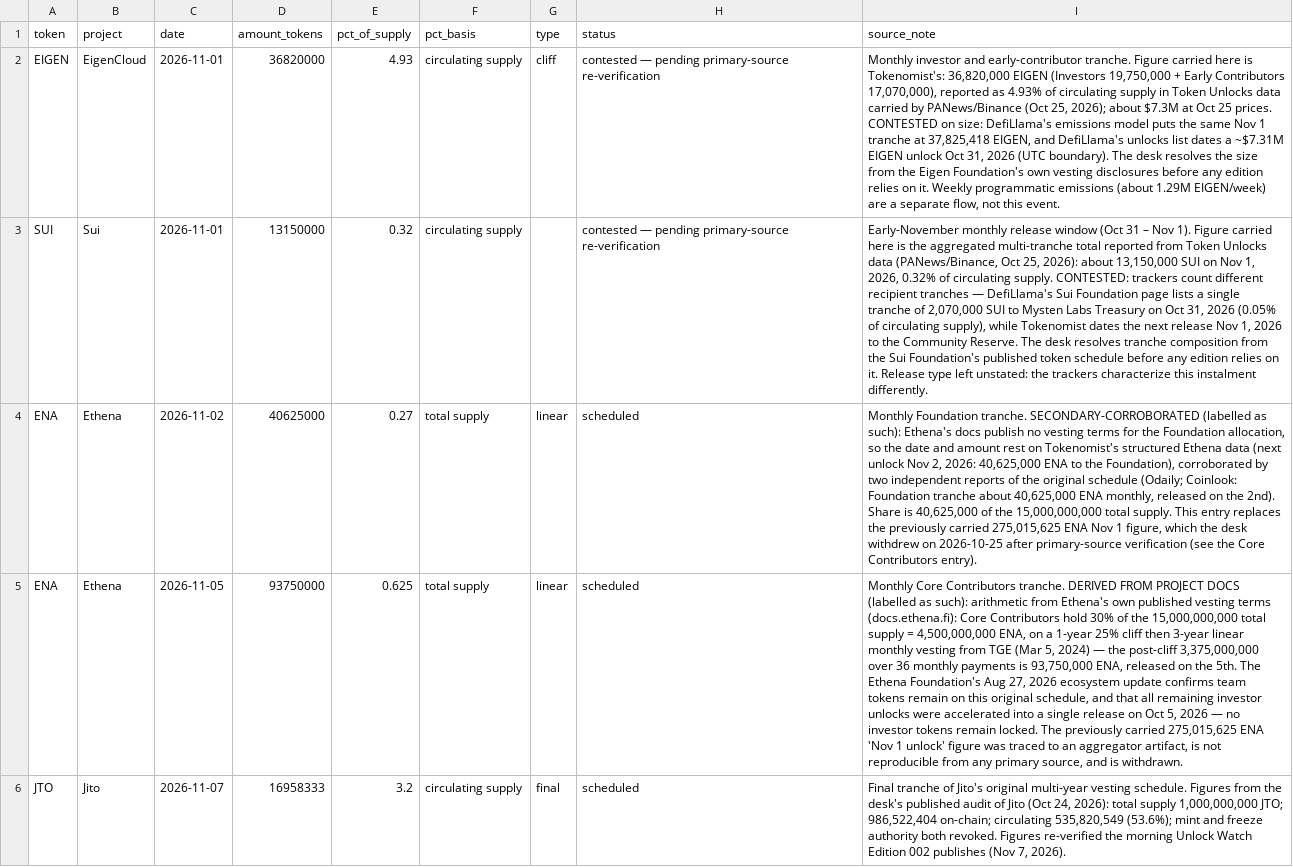
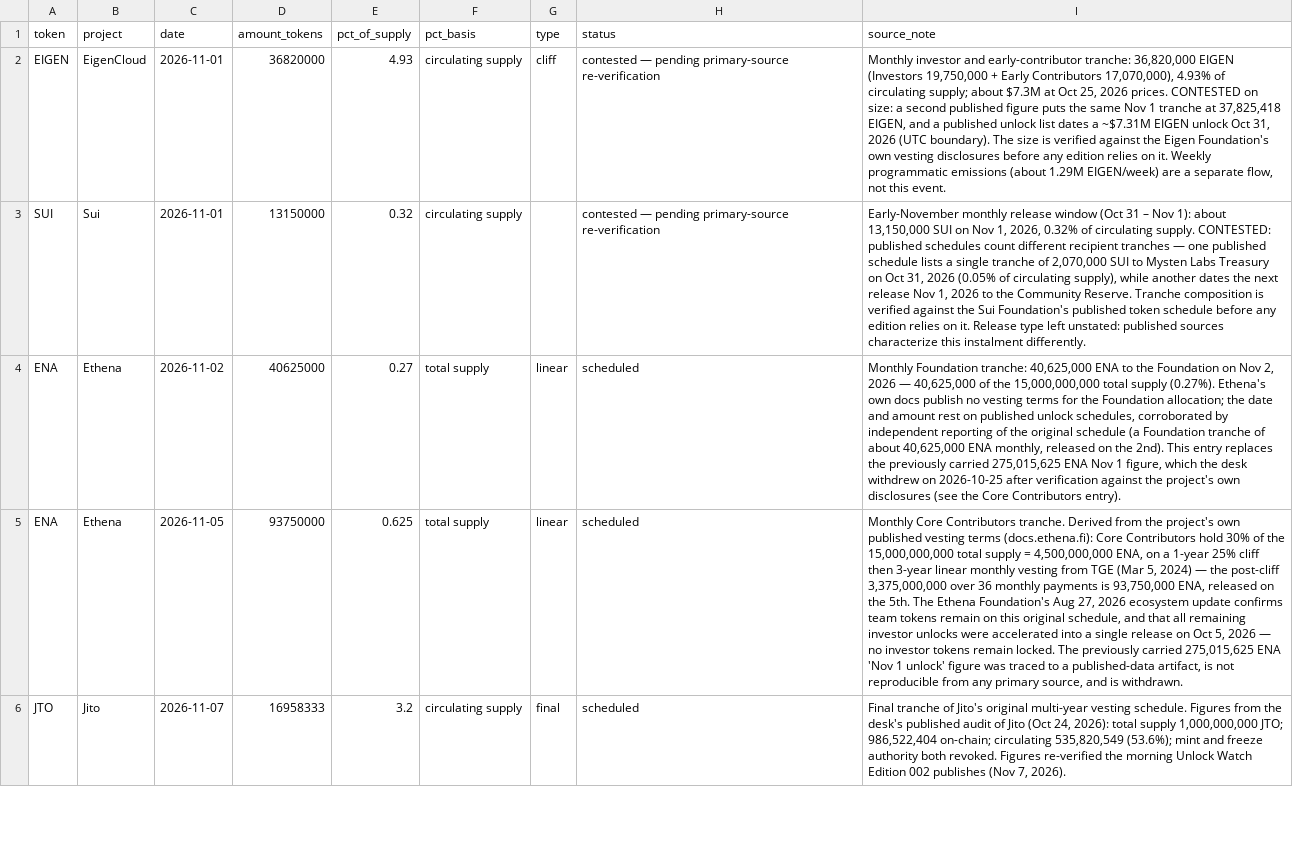
Before and after one commit to yungsuper16-eng/tokenomics-audit-desk, a CSV file: data/unlock-calendar-90d.csv, drawn as a sheet; only a part is shown; the diff covers the shown part only; the diff names each change by its address in the sheet, - before the commit and + after, or states it on an @@ line.

Commit message:
OPSEC scrub (Lane B): dataset source_notes + data README to principle level — no supplier names, figures unchanged

```diff
--- a/data/unlock-calendar-90d.csv
+++ b/data/unlock-calendar-90d.csv
-I2 (source_note): …and early-contributor tranche. Figure carried here is Tokenomist's: 36,820,000 EIGEN (Investors 19,750,000 + Early Contributors 17,070,000), reported as 4.93% of circulating supply in Token Unlocks data carried by PANews/Binance (Oct 25, 2026); about $7.3M at Oct 25 prices. CONTESTED on size: DefiLlama's emissions model puts the same Nov 1 tranche at 37,825,418 EIGEN, and DefiLlama's unlocks list dates a ~$7.31M EIGEN unlock Oct 31, 2026 (UTC boundary). The desk resolves the size from the Eigen…
+I2 (source_note): …and early-contributor tranche: 36,820,000 EIGEN (Investors 19,750,000 + Early Contributors 17,070,000), 4.93% of circulating supply; about $7.3M at Oct 25, 2026 prices. CONTESTED on size: a second published figure puts the same Nov 1 tranche at 37,825,418 EIGEN, and a published unlock list dates a ~$7.31M EIGEN unlock Oct 31, 2026 (UTC boundary). The size is verified against the Eigen…
-I3 (source_note): …– Nov 1). Figure carried here is the aggregated multi-tranche total reported from Token Unlocks data (PANews/Binance, Oct 25, 2026): about 13,150,000 SUI on Nov 1, 2026, 0.32% of circulating supply. CONTESTED: trackers count different recipient tranches — DefiLlama's Sui Foundation page lists a single tranche of 2,070,000 SUI to Mysten Labs Treasury on Oct 31, 2026 (0.05% of circulating supply), while Tokenomist dates the next release Nov 1, 2026 to the Community Reserve. The desk resolves tranche composition from the Sui Foundation's published token schedule before any edition relies on it. Release type left unstated: the trackers characterize this…
+I3 (source_note): …– Nov 1): about 13,150,000 SUI on Nov 1, 2026, 0.32% of circulating supply. CONTESTED: published schedules count different recipient tranches — one published schedule lists a single tranche of 2,070,000 SUI to Mysten Labs Treasury on Oct 31, 2026 (0.05% of circulating supply), while another dates the next release Nov 1, 2026 to the Community Reserve. Tranche composition is verified against the Sui Foundation's published token schedule before any edition relies on it. Release type left unstated: published sources characterize this…
-I4 (source_note): Monthly Foundation tranche. SECONDARY-CORROBORATED (labelled as such): Ethena's docs publish no vesting terms for the Foundation allocation, so the date and amount rest on Tokenomist's structured Ethena data (next unlock Nov 2, 2026: 40,625,000 ENA to the Foundation), corroborated by two independent reports of the original schedule (Odaily; Coinlook: Foundation tranche about 40,625,000 ENA monthly, released on the 2nd). Share is 40,625,000 of the 15,000,000,000 total supply. This entry replaces the previously carried 275,015,625 ENA Nov 1 figure, which the desk withdrew on 2026-10-25 after primary-source verification (see the…
+I4 (source_note): Monthly Foundation tranche: 40,625,000 ENA to the Foundation on Nov 2, 2026 — 40,625,000 of the 15,000,000,000 total supply (0.27%). Ethena's own docs publish no vesting terms for the Foundation allocation; the date and amount rest on published unlock schedules, corroborated by independent reporting of the original schedule (a Foundation tranche of about 40,625,000 ENA monthly, released on the 2nd). This entry replaces the previously carried 275,015,625 ENA Nov 1 figure, which the desk withdrew on 2026-10-25 after verification against the project's own disclosures (see the…
-I5 (source_note): …Contributors tranche. DERIVED FROM PROJECT DOCS (labelled as such): arithmetic from Ethena's own published vesting terms (docs.ethena.fi): Core Contributors hold 30% of the 15,000,000,000 total supply = 4,500,000,000 ENA, on a 1-year 25% cliff then 3-year linear monthly vesting from TGE (Mar 5, 2024) — the post-cliff 3,375,000,000 over 36 monthly payments is 93,750,000 ENA, released on the 5th. The Ethena Foundation's Aug 27, 2026 ecosystem update confirms team tokens remain on this original schedule, and that all remaining investor unlocks were accelerated into a single release on Oct 5, 2026 — no investor tokens remain locked. The previously carried 275,015,625 ENA 'Nov 1 unlock' figure was traced to an aggregator artifact, is…
+I5 (source_note): …Contributors tranche. Derived from the project's own published vesting terms (docs.ethena.fi): Core Contributors hold 30% of the 15,000,000,000 total supply = 4,500,000,000 ENA, on a 1-year 25% cliff then 3-year linear monthly vesting from TGE (Mar 5, 2024) — the post-cliff 3,375,000,000 over 36 monthly payments is 93,750,000 ENA, released on the 5th. The Ethena Foundation's Aug 27, 2026 ecosystem update confirms team tokens remain on this original schedule, and that all remaining investor unlocks were accelerated into a single release on Oct 5, 2026 — no investor tokens remain locked. The previously carried 275,015,625 ENA 'Nov 1 unlock' figure was traced to a published-data artifact, is…
```
Also changed, not shown: 7 edited cells elsewhere in this file, 2 other files.
